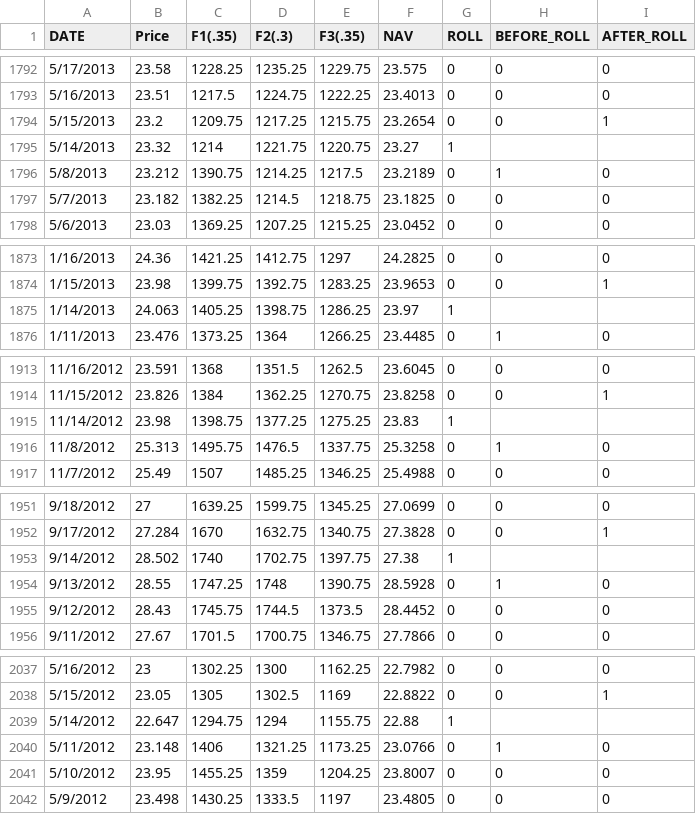
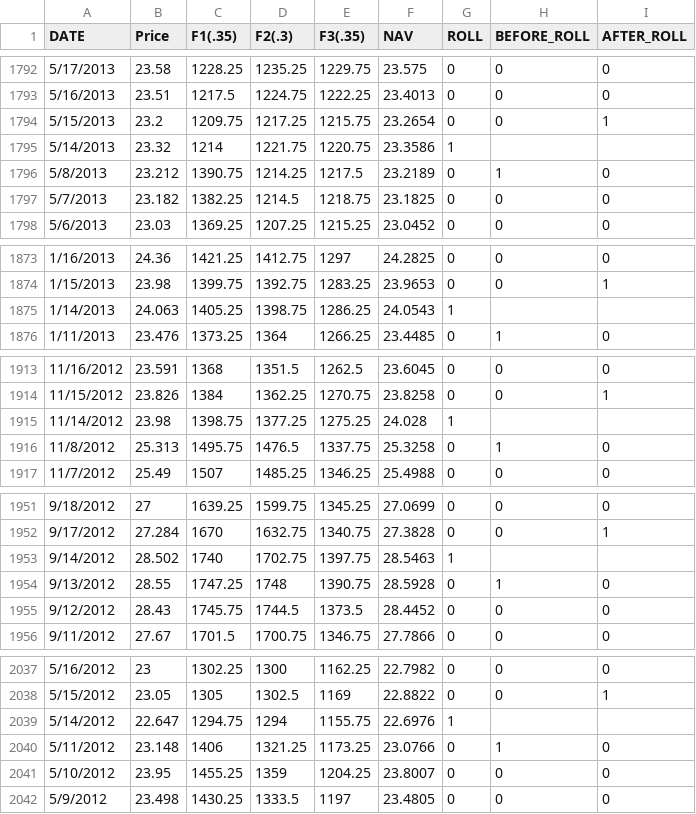
Before and after one commit to c-hassman/etf_tracking, a CSV file: Data/DB_ex/SOYB_ex.csv, drawn as a sheet; only a part is shown, gaps mark what is left out; the diff covers the shown part only.

```diff
--- a/Data/DB_ex/SOYB_ex.csv
+++ b/Data/DB_ex/SOYB_ex.csv
@@ -1794,3 +1794,3 @@
 "5/15/2013",23.2,1209.75,1217.25,1215.75,23.2654,0,0,1
-"5/14/2013",23.32,1214,1221.75,1220.75,23.27,1,,
+"5/14/2013",23.32,1214,1221.75,1220.75,23.3586,1,,
 "5/8/2013",23.212,1390.75,1214.25,1217.5,23.2189,0,1,0
@@ -1874,3 +1874,3 @@
 "1/15/2013",23.98,1399.75,1392.75,1283.25,23.9653,0,0,1
-"1/14/2013",24.063,1405.25,1398.75,1286.25,23.97,1,,
+"1/14/2013",24.063,1405.25,1398.75,1286.25,24.0543,1,,
 "1/11/2013",23.476,1373.25,1364,1266.25,23.4485,0,1,0
@@ -1914,3 +1914,3 @@
 "11/15/2012",23.826,1384,1362.25,1270.75,23.8258,0,0,1
-"11/14/2012",23.98,1398.75,1377.25,1275.25,23.83,1,,
+"11/14/2012",23.98,1398.75,1377.25,1275.25,24.028,1,,
 "11/8/2012",25.313,1495.75,1476.5,1337.75,25.3258,0,1,0
@@ -1952,3 +1952,3 @@
 "9/17/2012",27.284,1670,1632.75,1340.75,27.3828,0,0,1
-"9/14/2012",28.502,1740,1702.75,1397.75,27.38,1,,
+"9/14/2012",28.502,1740,1702.75,1397.75,28.5463,1,,
 "9/13/2012",28.55,1747.25,1748,1390.75,28.5928,0,1,0
@@ -2038,3 +2038,3 @@
 "5/15/2012",23.05,1305,1302.5,1169,22.8822,0,0,1
-"5/14/2012",22.647,1294.75,1294,1155.75,22.88,1,,
+"5/14/2012",22.647,1294.75,1294,1155.75,22.6976,1,,
 "5/11/2012",23.148,1406,1321.25,1173.25,23.0766,0,1,0
```
Also changed, not shown: 7 edited cells elsewhere in this file, Data/Aux/OHLV/SOYB_OHLV.csv.
